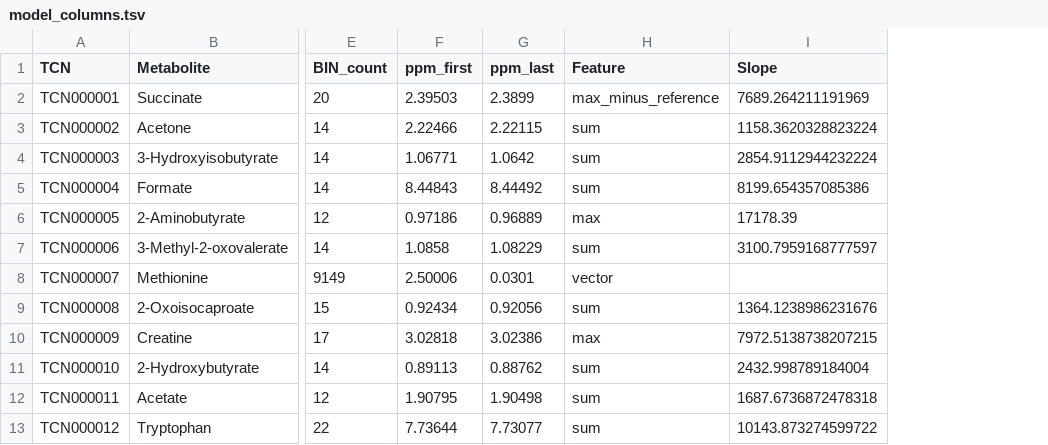
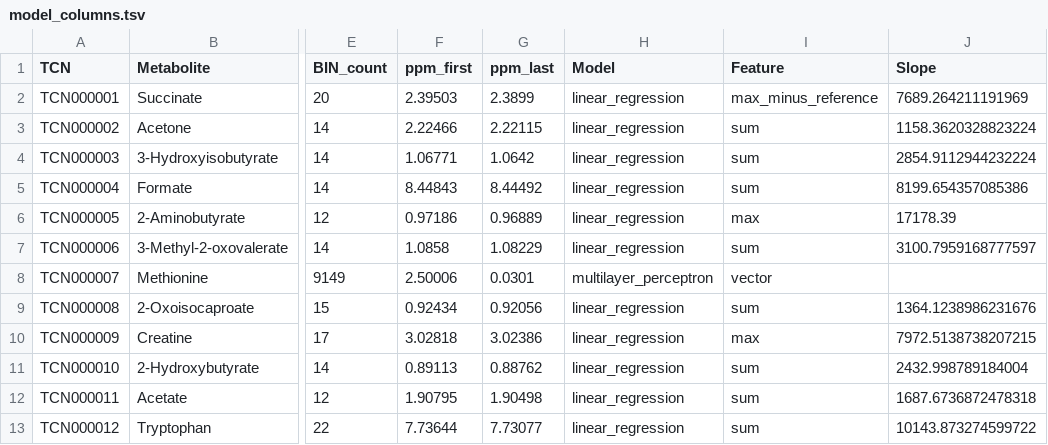
Before and after one commit to tommo-nmr-quantification/plasma-pipeline, a TSV file: config/model_columns.tsv, drawn as a sheet; only a part is shown, gaps mark what is left out; the diff names each change by its address in the sheet, - before the commit and + after, or states it on an @@ line.

```diff
--- a/config/model_columns.tsv
+++ b/config/model_columns.tsv
+column H (Model), rows 2-13: linear_regression | linear_regression | linear_regression | linear_regression | linear_regression | linear_regression | multilayer_perceptron | linear_regression | linear_regression | linear_regression | linear_regression | linear_regression
```
Also changed, not shown: 9 other files.
